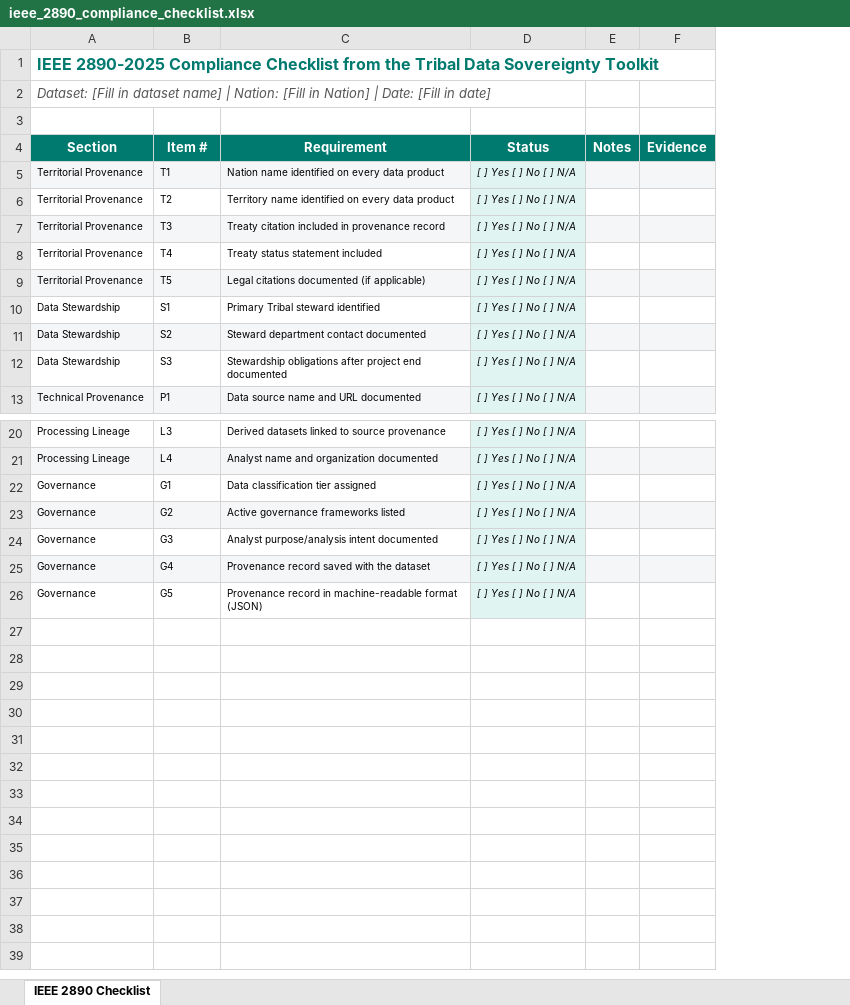
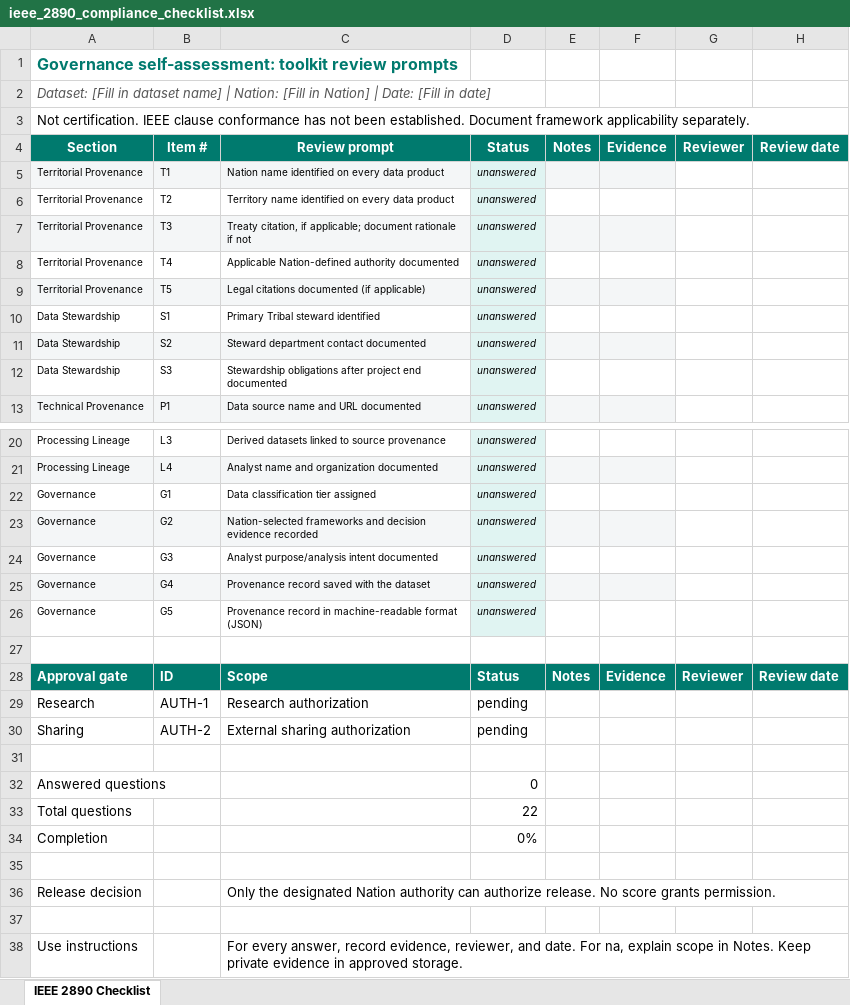
Before and after one commit to daearconsulting/IDSov_toolkit, an Excel workbook: Forms/ieee_2890_compliance_checklist.xlsx, sheet IEEE 2890 Checklist, drawn as a sheet; only a part is shown, gaps mark what is left out; values as stored, in another font and other column widths than the file's, no borders; removed rows and columns are numbered as before the commit, all else as after; the diff names each change by its address in the sheet, - before the commit and + after, or states it on an @@ line.

```diff
--- a/Forms/ieee_2890_compliance_checklist.xlsx (sheet IEEE 2890 Checklist)
+++ b/Forms/ieee_2890_compliance_checklist.xlsx (sheet IEEE 2890 Checklist)
-column D, rows 4-13: Status | [ ] Yes [ ] No [ ] N/A | [ ] Yes [ ] No [ ] N/A | [ ] Yes [ ] No [ ] N/A | [ ] Yes [ ] No [ ] N/A | [ ] Yes [ ] No [ ] N/A | [ ] Yes [ ] No [ ] N/A | [ ] Yes [ ] No [ ] N/A | [ ] Yes [ ] No [ ] N/A | [ ] Yes [ ] No [ ] N/A; rows 20-26: all [ ] Yes [ ] No [ ] N/A
+column D, rows 4-13: Status | unanswered | unanswered | unanswered | unanswered | unanswered | unanswered | unanswered | unanswered | unanswered; rows 20-26: all unanswered
+column G, row 4: Reviewer
+column H, row 4: Review date
-A1: IEEE 2890-2025 Compliance Checklist from the Tribal Data Sovereignty Toolkit
+A1: Governance self-assessment: toolkit review prompts
-A3: (empty)
+A3: Not certification. IEEE clause conformance has not been established. Document framework applicability separately.
+A3:H3 merged
-C4: Requirement
+C4: Review prompt
-C7: Treaty citation included in provenance record
+C7: Treaty citation, if applicable; document rationale if not
-C8: Treaty status statement included
+C8: Applicable Nation-defined authority documented
-C23: Active governance frameworks listed
+C23: Nation-selected frameworks and decision evidence recorded
+row 27: (empty)
+row 28: Approval gate | ID | Scope | Status | Notes | Evidence | Reviewer | Review date
+row 29: Research | AUTH-1 | Research authorization | pending
+row 30: Sharing | AUTH-2 | External sharing authorization | pending
+row 31: (empty)
+row 32: Answered questions |  |  | 0
+row 33: Total questions |  |  | 22
+row 34: Completion |  |  | 0%
+row 35: (empty)
+row 36: Release decision |  | Only the designated Nation authority can authorize release. No score grants permission.
+row 37: (empty)
+row 38: Use instructions |  | For every answer, record evidence, reviewer, and date. For na, explain scope in Notes. Keep private evidence in approved storage.
```
Also changed, not shown: Forms/provenance_record.xlsx, Forms/tribal_data_catalog.xlsx, 38 other files.
